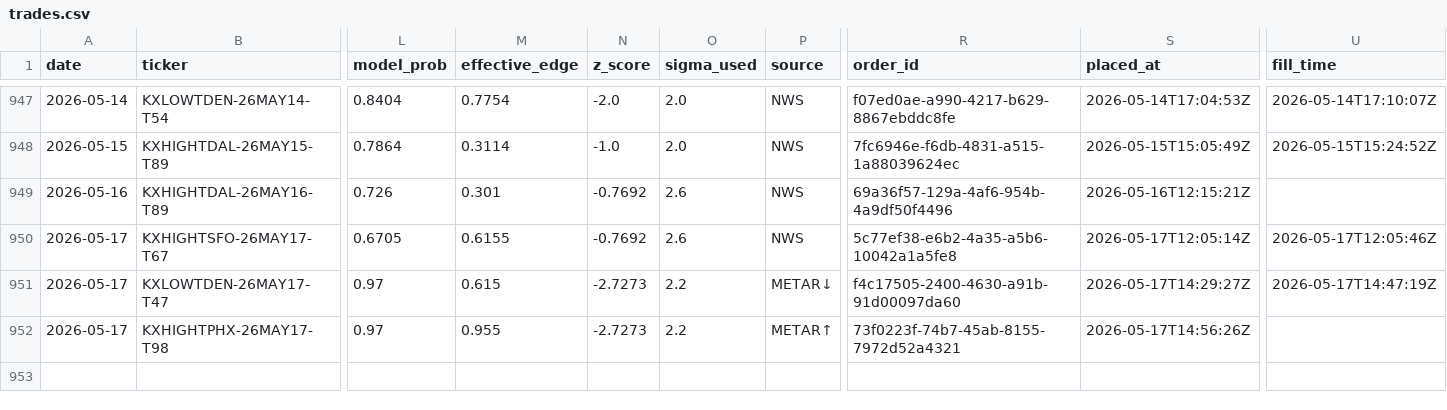
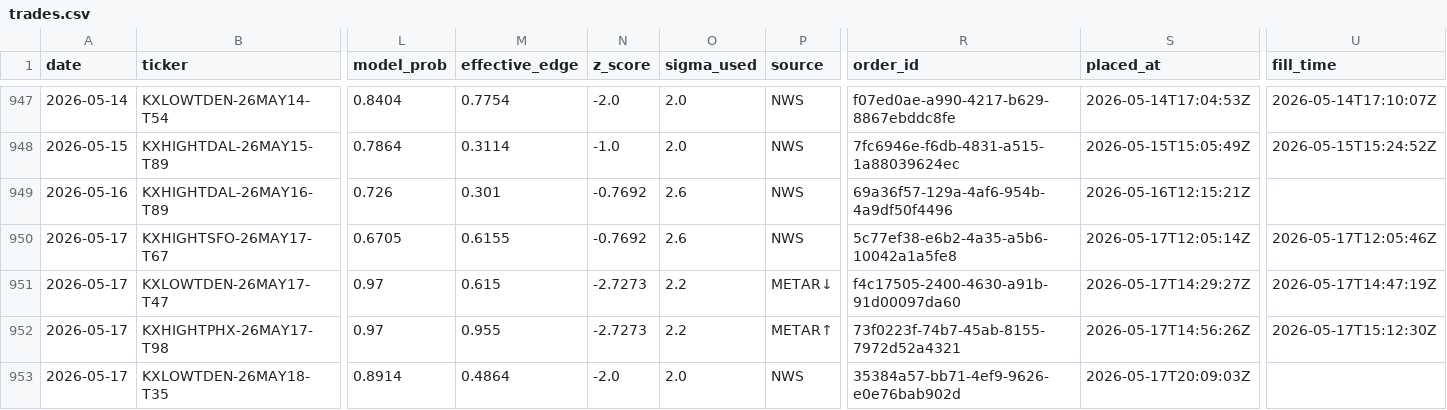
Before and after one commit to alexgarrison2/KalshiBotClaude, a CSV file: data/trades.csv, drawn as a sheet; only a part is shown, gaps mark what is left out; rows hold the shown columns only; the diff names each change by its address in the sheet, - before the commit and + after, or states it on an @@ line.

Commit message:
auto: trade log update

```diff
--- a/data/trades.csv
+++ b/data/trades.csv
-U952 (fill_time): (empty)
+U952 (fill_time): 2026-05-17T15:12:30Z
+row 953: 2026-05-17 | KXLOWTDEN-26MAY18-T35 | 0.8914 | 0.4864 | -2.0 | 2.0 | NWS | 35384a57-bb71-4ef9-9626-e0e76bab902d | 2026-05-17T20:09:03Z
```
